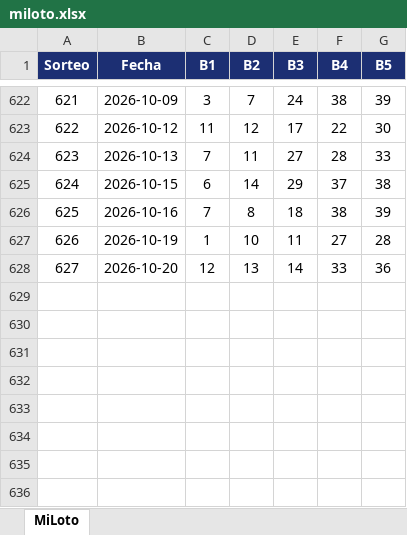
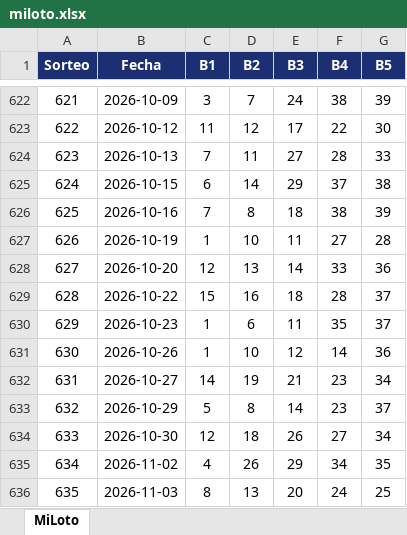
Before and after one commit to FIGARO79/miloto, an Excel workbook: miloto.xlsx, sheet MiLoto, drawn as a sheet; only a part is shown, gaps mark what is left out; values as stored, in another font and other column widths than the file's, no borders; the diff names each change by its address in the sheet, - before the commit and + after, or states it on an @@ line.

Commit message:
feat: add draw results 628 through 635 to dataset

```diff
--- a/miloto.xlsx (sheet MiLoto)
+++ b/miloto.xlsx (sheet MiLoto)
+row 629: 628 | 2026-10-22 | 15 | 16 | 18 | 28 | 37
+row 630: 629 | 2026-10-23 | 1 | 6 | 11 | 35 | 37
+row 631: 630 | 2026-10-26 | 1 | 10 | 12 | 14 | 36
+row 632: 631 | 2026-10-27 | 14 | 19 | 21 | 23 | 34
+row 633: 632 | 2026-10-29 | 5 | 8 | 14 | 23 | 37
+row 634: 633 | 2026-10-30 | 12 | 18 | 26 | 27 | 34
+row 635: 634 | 2026-11-02 | 4 | 26 | 29 | 34 | 35
+row 636: 635 | 2026-11-03 | 8 | 13 | 20 | 24 | 25
```
Also changed, not shown: 1 other file.
